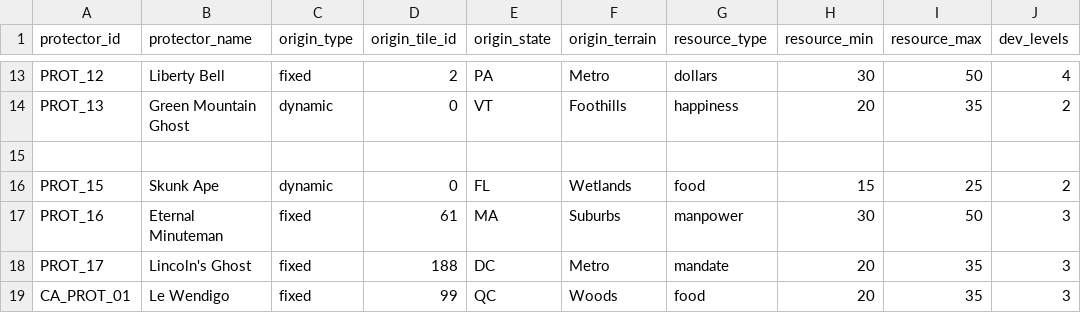
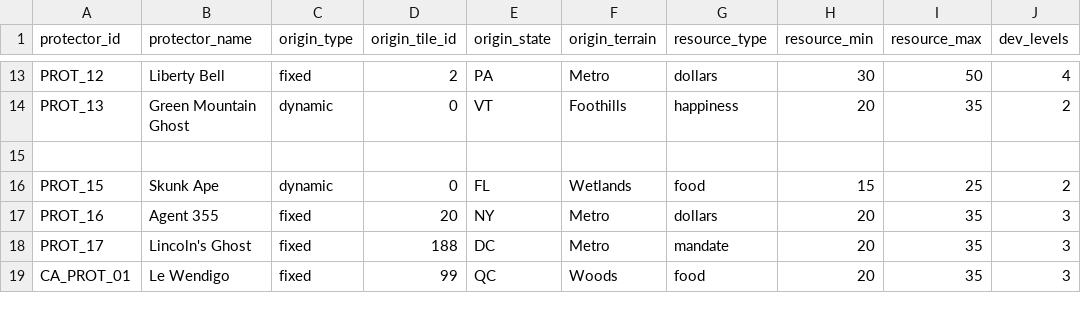
Before and after one commit to etherthegreat/mostupdatedfarsword, a CSV file: data/protector_objectives.csv, drawn as a sheet; only a part is shown, gaps mark what is left out.

```diff
--- a/data/protector_objectives.csv
+++ b/data/protector_objectives.csv
@@ -16,3 +16,3 @@ PROT_13,Green Mountain Ghost,dynamic,0,VT,Foothills,happiness,20,35,2
 PROT_15,Skunk Ape,dynamic,0,FL,Wetlands,food,15,25,2
-PROT_16,Eternal Minuteman,fixed,61,MA,Suburbs,manpower,30,50,3
+PROT_16,Agent 355,fixed,20,NY,Metro,dollars,20,35,3
 PROT_17,Lincoln's Ghost,fixed,188,DC,Metro,mandate,20,35,3
```
Also changed, not shown: data/event_buttons.csv, data/events.csv, 8 other files.
